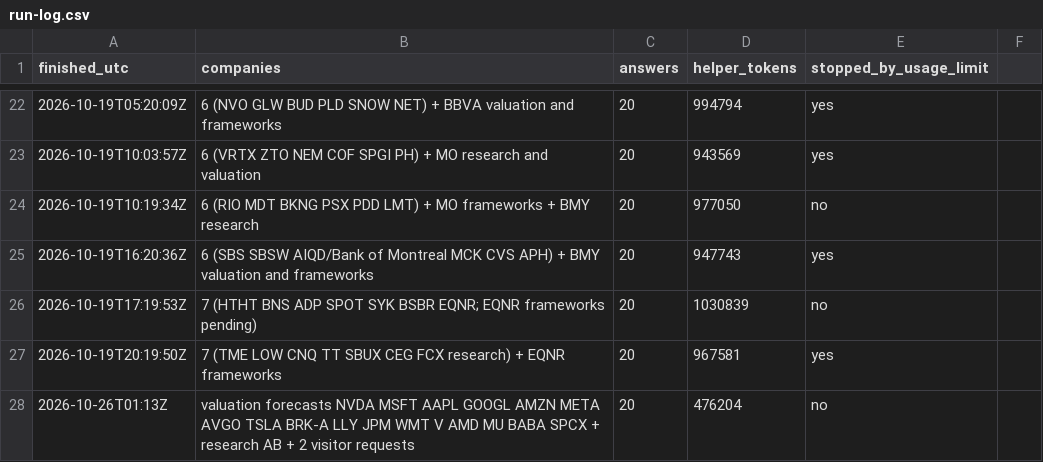
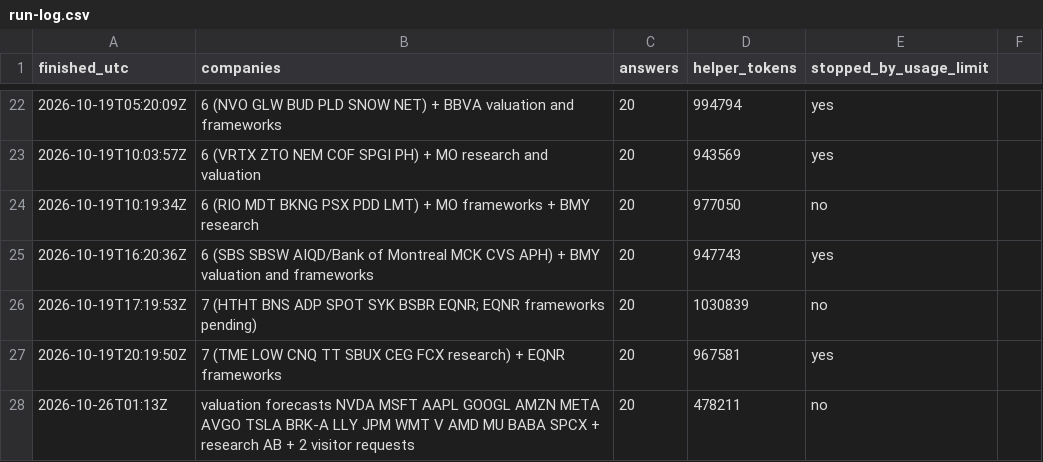
Before and after one commit to Nicko8e/rawresearch-site, a CSV file: tools/run-log.csv, drawn as a sheet; only a part is shown, gaps mark what is left out.

```diff
--- a/tools/run-log.csv
+++ b/tools/run-log.csv
@@ -27,2 +27,2 @@ finished_utc,companies,answers,helper_tokens,stopped_by_usage_limit
 2026-10-19T20:19:50Z,7 (TME LOW CNQ TT SBUX CEG FCX research) + EQNR frameworks,20,967581,yes
-2026-10-26T01:13Z,valuation forecasts NVDA MSFT AAPL GOOGL AMZN META AVGO TSLA BRK-A LLY JPM WMT V AMD MU BABA SPCX + research AB + 2 visitor requests,20,476204,no
+2026-10-26T01:13Z,valuation forecasts NVDA MSFT AAPL GOOGL AMZN META AVGO TSLA BRK-A LLY JPM WMT V AMD MU BABA SPCX + research AB + 2 visitor requests,20,478211,no
```
Also changed, not shown: 1 other file.
